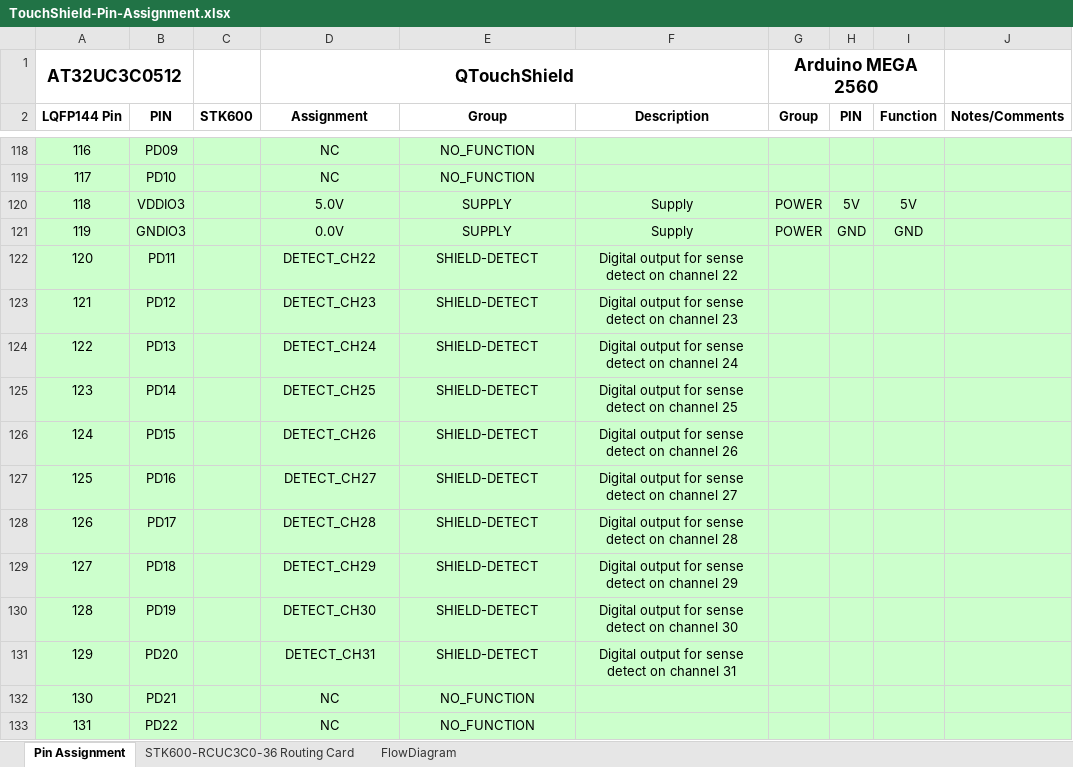
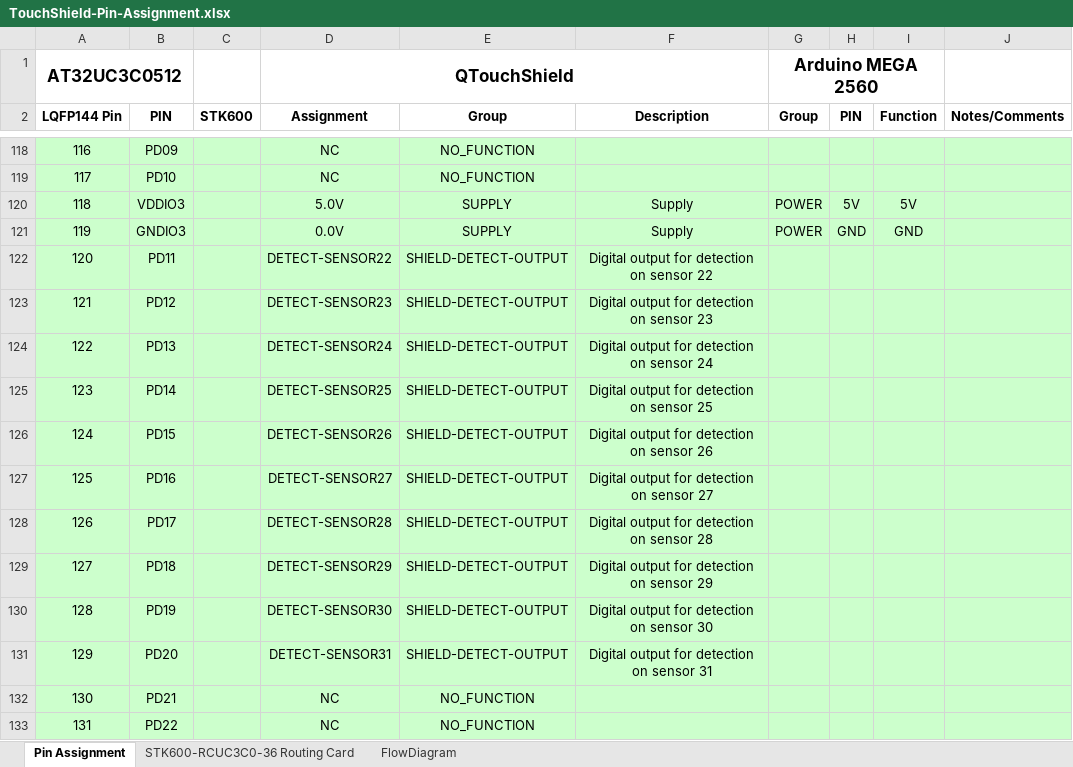
Before and after one commit to codinghead/touchshield, an Excel workbook: hardware/TouchShield-Pin-Assignment.xlsx, sheet Pin Assignment, drawn as a sheet; only a part is shown, gaps mark what is left out; values as stored, in another font and other column widths than the file's, no borders; the diff covers the shown part only; the diff names each change by its address in the sheet, - before the commit and + after, or states it on an @@ line.

Commit message:
Modified naming of detect pins as being "per sensor".
In keeping with the whole QTouch library, the detect pins are now
named as being "per sensor", since a slider or rotor takes up 3
channels which make up 1 sensor.

```diff
--- a/hardware/TouchShield-Pin-Assignment.xlsx (sheet Pin Assignment)
+++ b/hardware/TouchShield-Pin-Assignment.xlsx (sheet Pin Assignment)
-D122 (Assignment): DETECT_CH22
+D122 (Assignment): DETECT-SENSOR22
-E122:E131 (Group): SHIELD-DETECT
+E122:E131 (Group): SHIELD-DETECT-OUTPUT
-F122 (Description): Digital output for sense detect on channel 22
+F122 (Description): Digital output for detection on sensor 22
-D123 (Assignment): DETECT_CH23
+D123 (Assignment): DETECT-SENSOR23
-F123 (Description): Digital output for sense detect on channel 23
+F123 (Description): Digital output for detection on sensor 23
-D124 (Assignment): DETECT_CH24
+D124 (Assignment): DETECT-SENSOR24
-F124 (Description): Digital output for sense detect on channel 24
+F124 (Description): Digital output for detection on sensor 24
-D125 (Assignment): DETECT_CH25
+D125 (Assignment): DETECT-SENSOR25
-F125 (Description): Digital output for sense detect on channel 25
+F125 (Description): Digital output for detection on sensor 25
-D126 (Assignment): DETECT_CH26
+D126 (Assignment): DETECT-SENSOR26
-F126 (Description): Digital output for sense detect on channel 26
+F126 (Description): Digital output for detection on sensor 26
-D127 (Assignment): DETECT_CH27
+D127 (Assignment): DETECT-SENSOR27
-F127 (Description): Digital output for sense detect on channel 27
+F127 (Description): Digital output for detection on sensor 27
-D128 (Assignment): DETECT_CH28
+D128 (Assignment): DETECT-SENSOR28
-F128 (Description): Digital output for sense detect on channel 28
+F128 (Description): Digital output for detection on sensor 28
-D129 (Assignment): DETECT_CH29
+D129 (Assignment): DETECT-SENSOR29
-F129 (Description): Digital output for sense detect on channel 29
+F129 (Description): Digital output for detection on sensor 29
-D130 (Assignment): DETECT_CH30
+D130 (Assignment): DETECT-SENSOR30
-F130 (Description): Digital output for sense detect on channel 30
+F130 (Description): Digital output for detection on sensor 30
-D131 (Assignment): DETECT_CH31
+D131 (Assignment): DETECT-SENSOR31
-F131 (Description): Digital output for sense detect on channel 31
+F131 (Description): Digital output for detection on sensor 31
```
Also changed, not shown: 68 edited cells elsewhere in this sheet.
